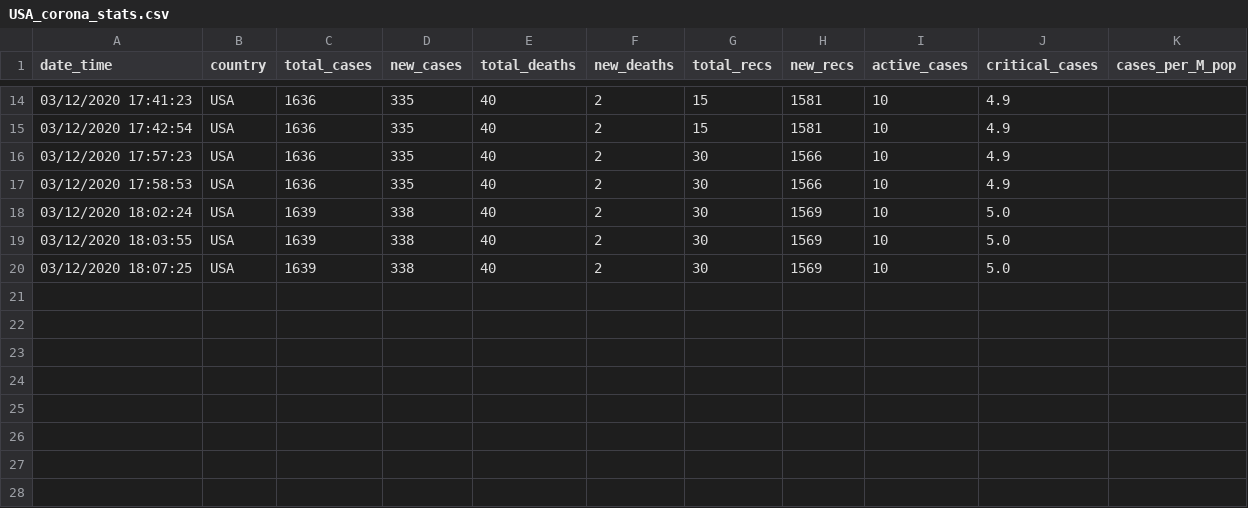
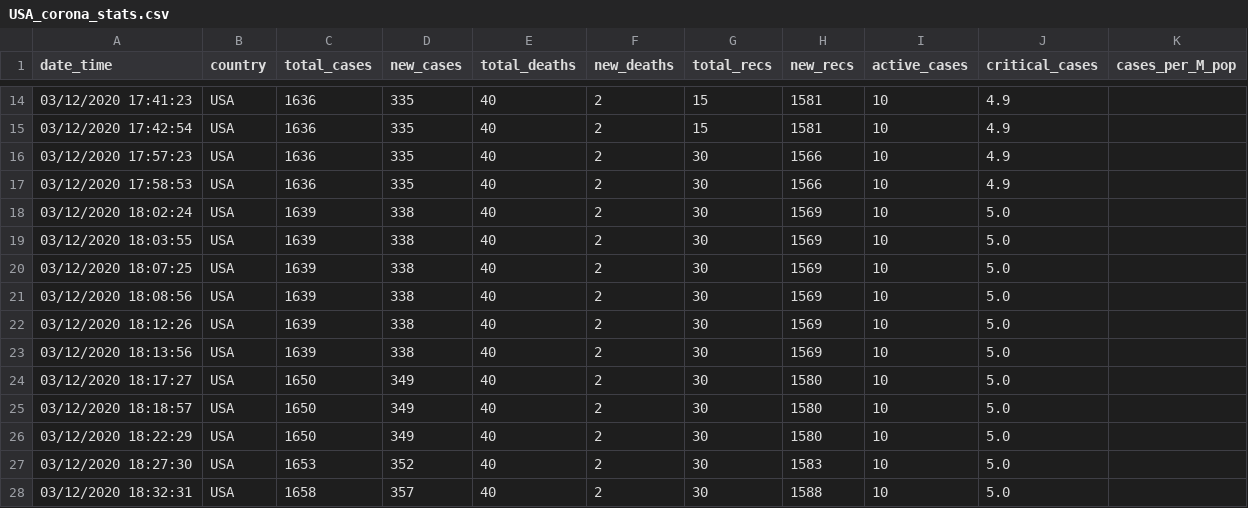
Before and after one commit to chatterjeesubarna/COVID19_data_collector, a CSV file: USA_corona_stats.csv, drawn as a sheet; only a part is shown, gaps mark what is left out; the diff names each change by its address in the sheet, - before the commit and + after, or states it on an @@ line.

Commit message:
adding csv file

```diff
--- a/USA_corona_stats.csv
+++ b/USA_corona_stats.csv
+row 21: 03/12/2020 18:08:56 | USA | 1639 | 338 | 40 | 2 | 30 | 1569 | 10 | 5.0
+row 22: 03/12/2020 18:12:26 | USA | 1639 | 338 | 40 | 2 | 30 | 1569 | 10 | 5.0
+row 23: 03/12/2020 18:13:56 | USA | 1639 | 338 | 40 | 2 | 30 | 1569 | 10 | 5.0
+row 24: 03/12/2020 18:17:27 | USA | 1650 | 349 | 40 | 2 | 30 | 1580 | 10 | 5.0
+row 25: 03/12/2020 18:18:57 | USA | 1650 | 349 | 40 | 2 | 30 | 1580 | 10 | 5.0
+row 26: 03/12/2020 18:22:29 | USA | 1650 | 349 | 40 | 2 | 30 | 1580 | 10 | 5.0
+row 27: 03/12/2020 18:27:30 | USA | 1653 | 352 | 40 | 2 | 30 | 1583 | 10 | 5.0
+row 28: 03/12/2020 18:32:31 | USA | 1658 | 357 | 40 | 2 | 30 | 1588 | 10 | 5.0
```
